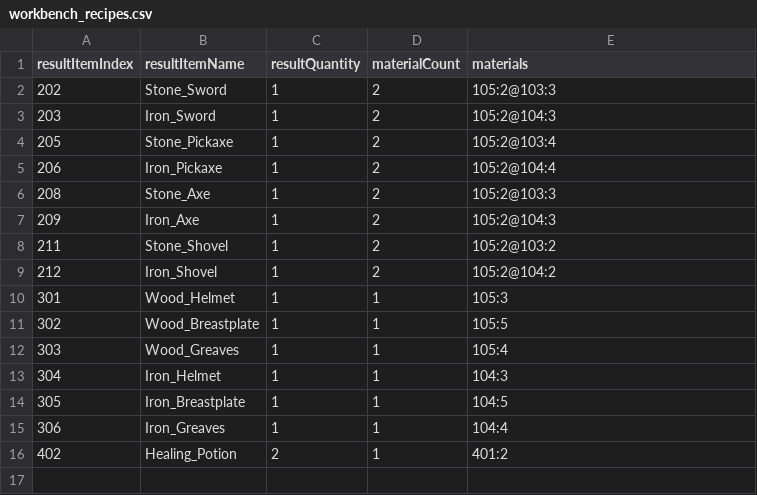
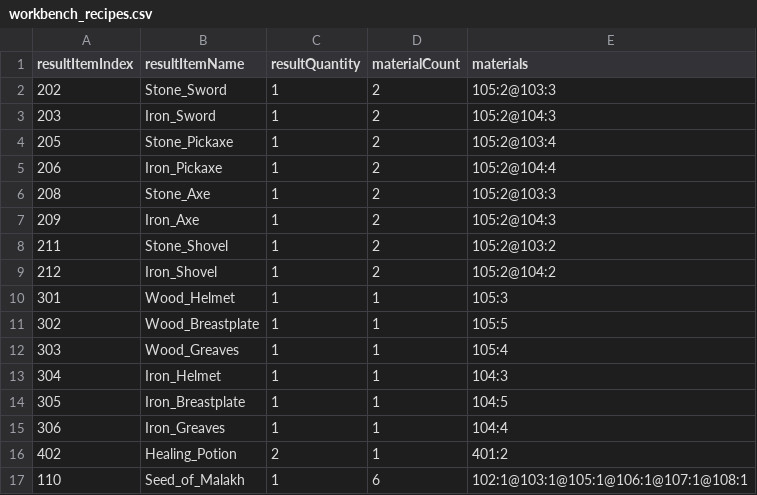
Before and after one commit to RyanYang99/2025S_Project, a CSV file: workbench_recipes.csv, drawn as a sheet.

```diff
--- a/workbench_recipes.csv
+++ b/workbench_recipes.csv
@@ -16 +16,2 @@
 402,Healing_Potion,2,1,401:2
+110,Seed_of_Malakh,1,6,102:1@103:1@105:1@106:1@107:1@108:1
```
Also changed, not shown: items.csv, 9 other files.
